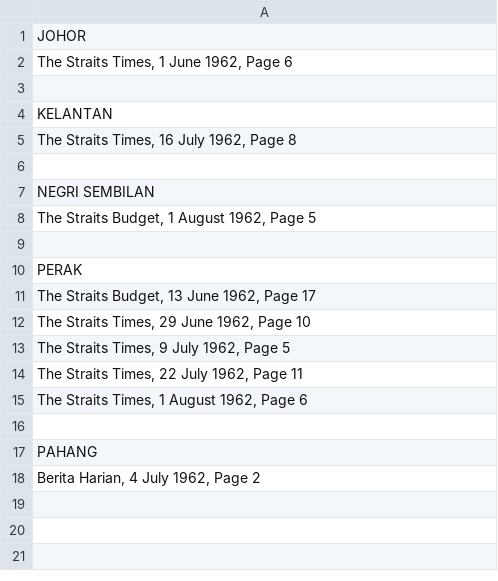
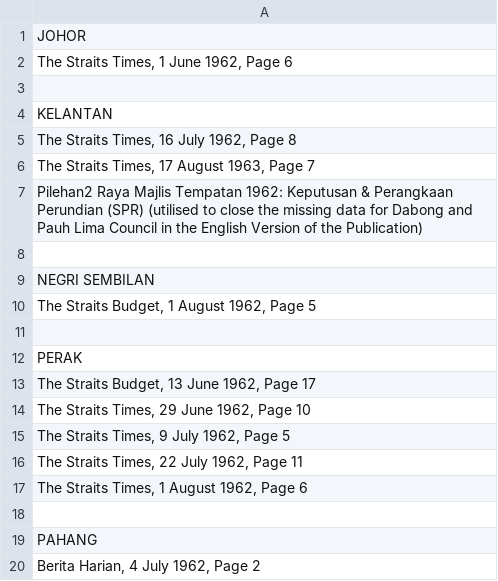
Before and after one commit to TindakMalaysia/LOCAL-GOVERNMENT-ELECTIONS, a CSV file: 1962-MALAYA-LOCAL-GOVERNMENT-ELECTIONS/METADATA/1962_MALAYA_LOCAL_GOVERNMENT_ELECTION_OTHER_SOURCES.csv, drawn as a sheet; the diff names each change by its address in the sheet, - before the commit and + after, or states it on an @@ line.

Commit message:
Add files via upload

```diff
--- a/1962-MALAYA-LOCAL-GOVERNMENT-ELECTIONS/METADATA/1962_MALAYA_LOCAL_GOVERNMENT_ELECTION_OTHER_SOURCES.csv
+++ b/1962-MALAYA-LOCAL-GOVERNMENT-ELECTIONS/METADATA/1962_MALAYA_LOCAL_GOVERNMENT_ELECTION_OTHER_SOURCES.csv
+row 6: The Straits Times, 17 August 1963, Page 7
+row 7: Pilehan2 Raya Majlis Tempatan 1962: Keputusan & Perangkaan Perundian (SPR) (utilised to close the missing data for Dabong and Pauh Lima Council in the English Version of the Publication)
```
